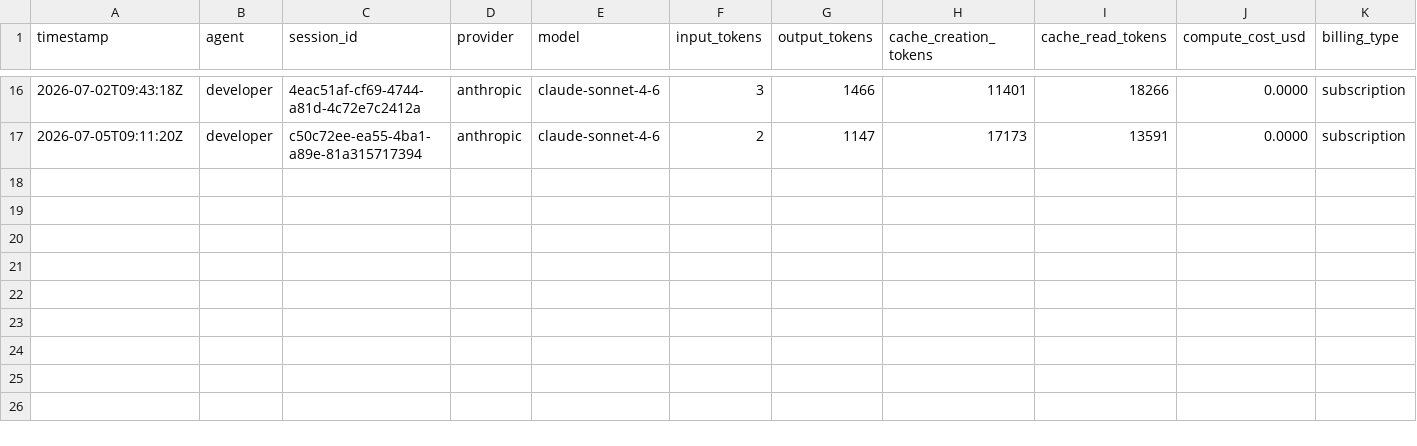
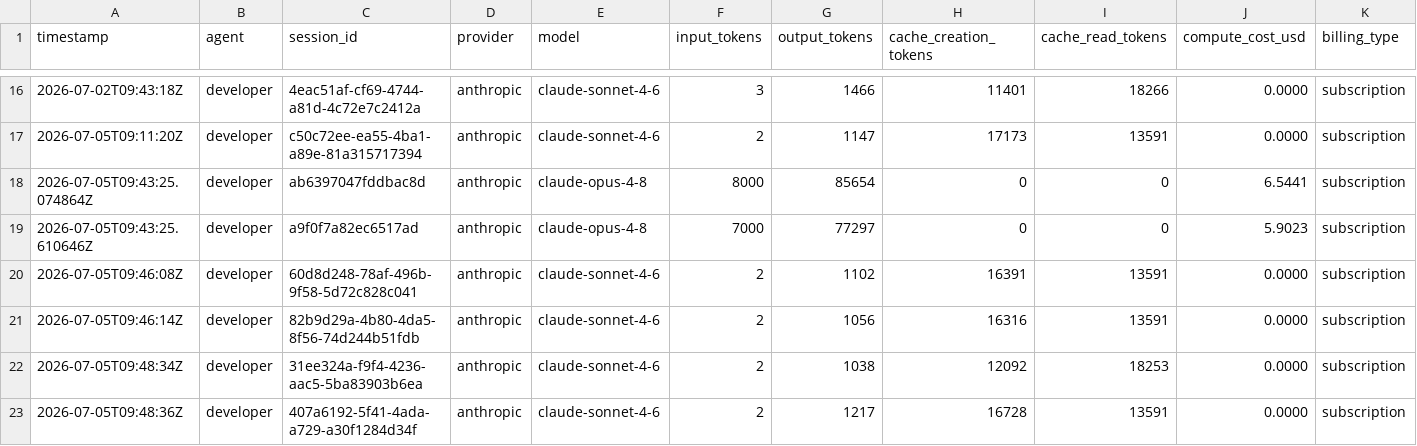
Before and after one commit to spivi/forge-x-labs, a CSV file: .dev-context/cost-ledger.csv, drawn as a sheet; only a part is shown, gaps mark what is left out; rows hold the shown columns only; the diff names each change by its address in the sheet, - before the commit and + after, or states it on an @@ line.

```diff
--- a/.dev-context/cost-ledger.csv
+++ b/.dev-context/cost-ledger.csv
+row 18: 2026-07-05T09:43:25.074864Z | developer | ab6397047fddbac8d | anthropic | claude-opus-4-8 | 8000 | 85654 | 0 | 0 | 6.5441 | subscription
+row 19: 2026-07-05T09:43:25.610646Z | developer | a9f0f7a82ec6517ad | anthropic | claude-opus-4-8 | 7000 | 77297 | 0 | 0 | 5.9023 | subscription
+row 20: 2026-07-05T09:46:08Z | developer | 60d8d248-78af-496b-9f58-5d72c828c041 | anthropic | claude-sonnet-4-6 | 2 | 1102 | 16391 | 13591 | 0.0000 | subscription
+row 21: 2026-07-05T09:46:14Z | developer | 82b9d29a-4b80-4da5-8f56-74d244b51fdb | anthropic | claude-sonnet-4-6 | 2 | 1056 | 16316 | 13591 | 0.0000 | subscription
+row 22: 2026-07-05T09:48:34Z | developer | 31ee324a-f9f4-4236-aac5-5ba83903b6ea | anthropic | claude-sonnet-4-6 | 2 | 1038 | 12092 | 18253 | 0.0000 | subscription
+row 23: 2026-07-05T09:48:36Z | developer | 407a6192-5f41-4ada-a729-a30f1284d34f | anthropic | claude-sonnet-4-6 | 2 | 1217 | 16728 | 13591 | 0.0000 | subscription
```
Also changed, not shown: .dev-context/kpis/council.csv, .dev-context/kpis/estimates.csv, 4 other files.
